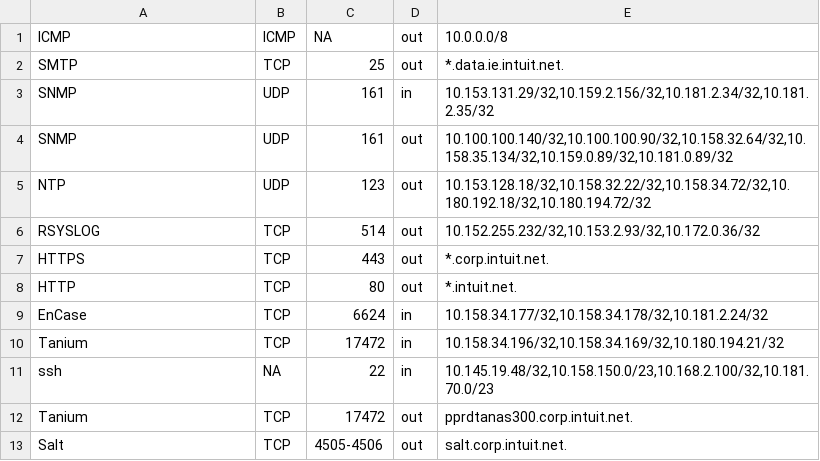
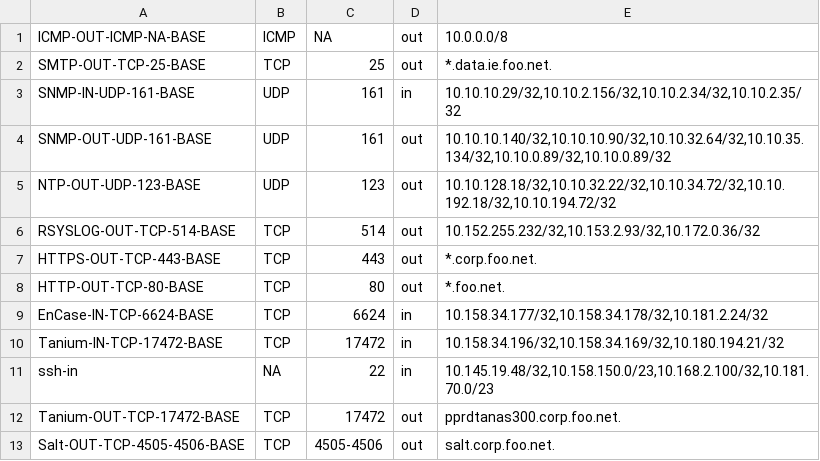
Before and after one commit to sps-smurphy/skysecure-deploy-compartment, a CSV file: configs/BASE.csv, drawn as a sheet.

```diff
--- a/configs/BASE.csv
+++ b/configs/BASE.csv
@@ -1,13 +1,13 @@
-ICMP;ICMP;NA;out;10.0.0.0/8
-SMTP;TCP;25;out;*.data.ie.intuit.net.
-SNMP;UDP;161;in;10.153.131.29/32,10.159.2.156/32,10.181.2.34/32,10.181.2.35/32
-SNMP;UDP;161;out;10.100.100.140/32,10.100.100.90/32,10.158.32.64/32,10.158.35.134/32,10.159.0.89/32,10.181.0.89/32
-NTP;UDP;123;out;10.153.128.18/32,10.158.32.22/32,10.158.34.72/32,10.180.192.18/32,10.180.194.72/32
-RSYSLOG;TCP;514;out;10.152.255.232/32,10.153.2.93/32,10.172.0.36/32
-HTTPS;TCP;443;out;*.corp.intuit.net.
-HTTP;TCP;80;out;*.intuit.net.
-EnCase;TCP;6624;in;10.158.34.177/32,10.158.34.178/32,10.181.2.24/32
-Tanium;TCP;17472;in;10.158.34.196/32,10.158.34.169/32,10.180.194.21/32
-ssh;NA;22;in;10.145.19.48/32,10.158.150.0/23,10.168.2.100/32,10.181.70.0/23
-Tanium;TCP;17472;out;pprdtanas300.corp.intuit.net.
-Salt;TCP;4505-4506;out;salt.corp.intuit.net.
+ICMP-OUT-ICMP-NA-BASE;ICMP;NA;out;10.0.0.0/8
+SMTP-OUT-TCP-25-BASE;TCP;25;out;*.data.ie.foo.net.
+SNMP-IN-UDP-161-BASE;UDP;161;in;10.10.10.29/32,10.10.2.156/32,10.10.2.34/32,10.10.2.35/32
+SNMP-OUT-UDP-161-BASE;UDP;161;out;10.10.10.140/32,10.10.10.90/32,10.10.32.64/32,10.10.35.134/32,10.10.0.89/32,10.10.0.89/32
+NTP-OUT-UDP-123-BASE;UDP;123;out;10.10.128.18/32,10.10.32.22/32,10.10.34.72/32,10.10.192.18/32,10.10.194.72/32
+RSYSLOG-OUT-TCP-514-BASE;TCP;514;out;10.152.255.232/32,10.153.2.93/32,10.172.0.36/32
+HTTPS-OUT-TCP-443-BASE;TCP;443;out;*.corp.foo.net.
+HTTP-OUT-TCP-80-BASE;TCP;80;out;*.foo.net.
+EnCase-IN-TCP-6624-BASE;TCP;6624;in;10.158.34.177/32,10.158.34.178/32,10.181.2.24/32
+Tanium-IN-TCP-17472-BASE;TCP;17472;in;10.158.34.196/32,10.158.34.169/32,10.180.194.21/32
+ssh-in;NA;22;in;10.145.19.48/32,10.158.150.0/23,10.168.2.100/32,10.181.70.0/23
+Tanium-OUT-TCP-17472-BASE;TCP;17472;out;pprdtanas300.corp.foo.net.
+Salt-OUT-TCP-4505-4506-BASE;TCP;4505-4506;out;salt.corp.foo.net.
```
Also changed, not shown: configs/SPLUNK.csv, 9 other files.
